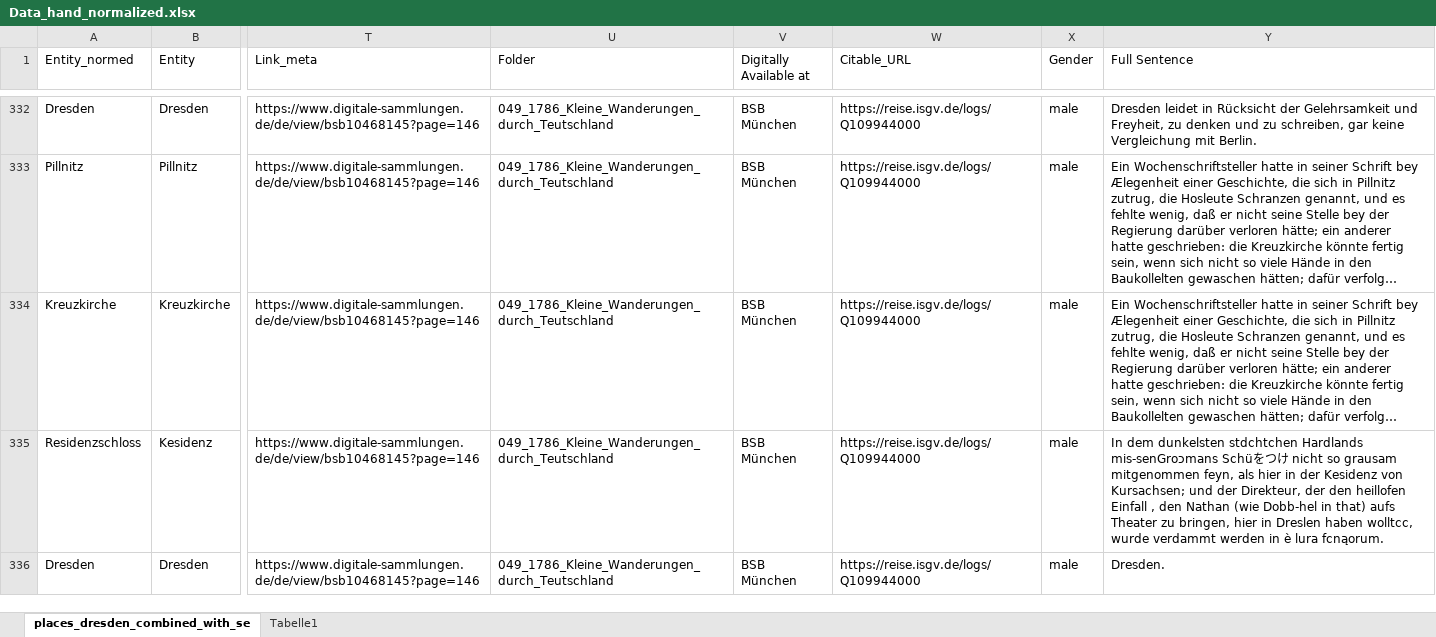
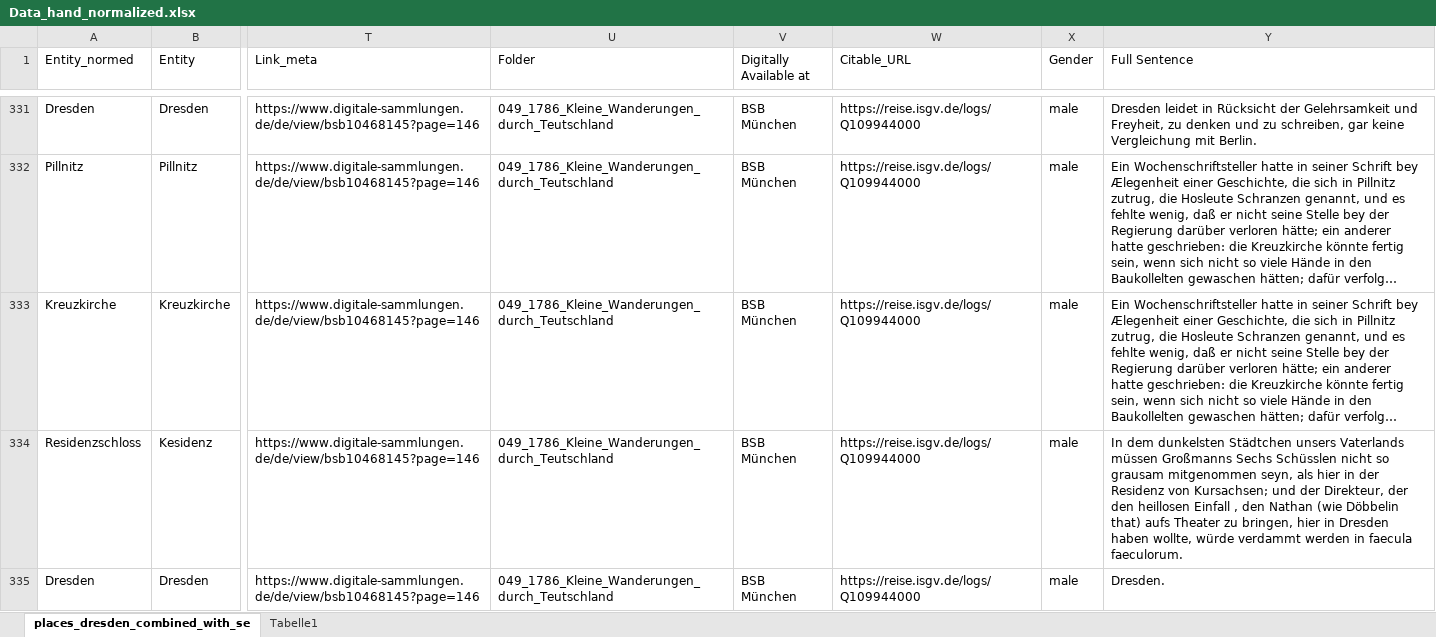
Before and after one commit to LuisePohlmann/Deep-Mapping-Dresden, an Excel workbook: Data/Data_hand_normalized.xlsx, sheet places_dresden_combined_with_se, drawn as a sheet; only a part is shown, gaps mark what is left out; long unchanged cells end in …; values as stored, in another font and other column widths than the file's, no borders; table styles not drawn; addresses are those after the commit; the diff covers the shown part only; the diff names each change by its address in the sheet, - before the commit and + after, or states it on an @@ line.

Commit message:
hand normalized

```diff
--- a/Data/Data_hand_normalized.xlsx (sheet places_dresden_combined_with_se)
+++ b/Data/Data_hand_normalized.xlsx (sheet places_dresden_combined_with_se)
-Y334 (Full Sentence): …dem dunkelsten stdchtchen Hardlands mis-senGroɔmans Schüをつけ nicht so grausam mitgenommen feyn, als hier in der Kesidenz von Kursachsen; und der Direkteur, der den heillofen Einfall , den Nathan (wie Dobb-hel in that) aufs Theater zu bringen, hier in Dreslen haben wolltcc, wurde verdammt werden in è lura fcnąorum.
+Y334 (Full Sentence): …dem dunkelsten Städtchen unsers Vaterlands müssen Großmanns Sechs Schüsslen nicht so grausam mitgenommen seyn, als hier in der Residenz von Kursachsen; und der Direkteur, der den heillosen Einfall , den Nathan (wie Döbbelin that) aufs Theater zu bringen, hier in Dresden haben wollte, würde verdammt werden in faecula faeculorum.
```
Also changed, not shown: 3 removed rows and 12 edited cells elsewhere in this sheet.
